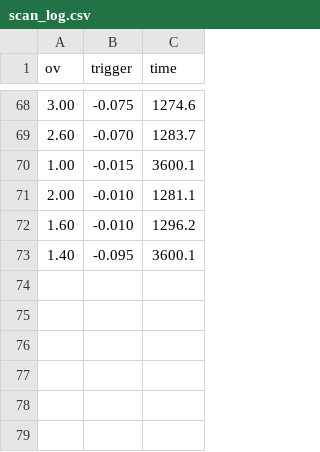
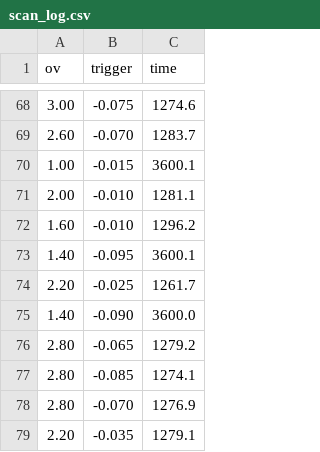
Before and after one commit to psimmerl/module_testing, a CSV file: data/ov_tt_scan/scan_log.csv, drawn as a sheet; only a part is shown, gaps mark what is left out; the diff names each change by its address in the sheet, - before the commit and + after, or states it on an @@ line.

```diff
--- a/data/ov_tt_scan/scan_log.csv
+++ b/data/ov_tt_scan/scan_log.csv
+row 74: 2.20 | -0.025 | 1261.7
+row 75: 1.40 | -0.090 | 3600.0
+row 76: 2.80 | -0.065 | 1279.2
+row 77: 2.80 | -0.085 | 1274.1
+row 78: 2.80 | -0.070 | 1276.9
+row 79: 2.20 | -0.035 | 1279.1
```
Also changed, not shown: 10 other files.
